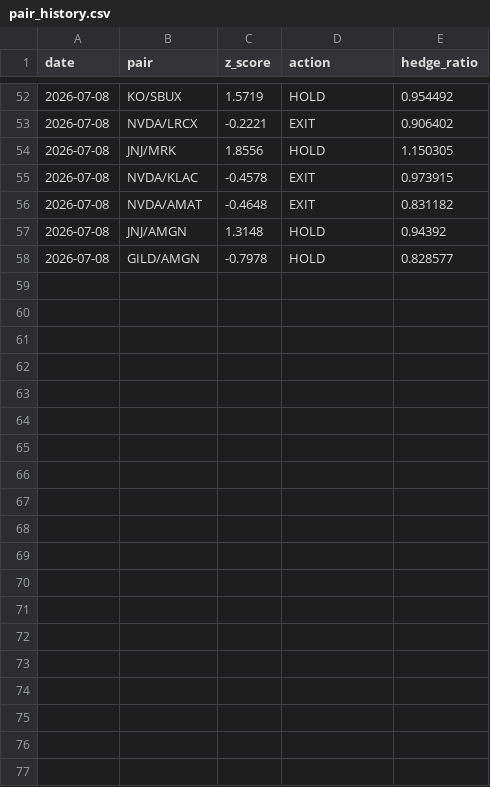
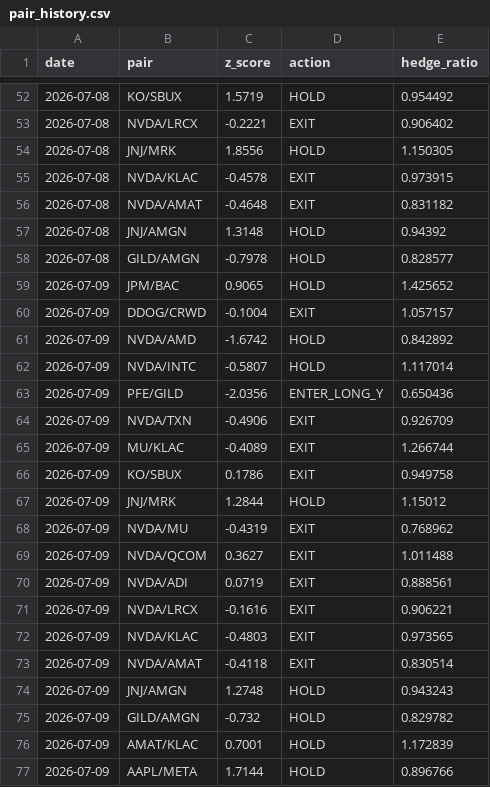
Before and after one commit to Southpaw3234/Quant-Terminal, a CSV file: data/stat_arb/pair_history.csv, drawn as a sheet; only a part is shown, gaps mark what is left out; the diff names each change by its address in the sheet, - before the commit and + after, or states it on an @@ line.

```diff
--- a/data/stat_arb/pair_history.csv
+++ b/data/stat_arb/pair_history.csv
+row 59: 2026-07-09 | JPM/BAC | 0.9065 | HOLD | 1.425652
+row 60: 2026-07-09 | DDOG/CRWD | -0.1004 | EXIT | 1.057157
+row 61: 2026-07-09 | NVDA/AMD | -1.6742 | HOLD | 0.842892
+row 62: 2026-07-09 | NVDA/INTC | -0.5807 | HOLD | 1.117014
+row 63: 2026-07-09 | PFE/GILD | -2.0356 | ENTER_LONG_Y | 0.650436
+row 64: 2026-07-09 | NVDA/TXN | -0.4906 | EXIT | 0.926709
+row 65: 2026-07-09 | MU/KLAC | -0.4089 | EXIT | 1.266744
+row 66: 2026-07-09 | KO/SBUX | 0.1786 | EXIT | 0.949758
+row 67: 2026-07-09 | JNJ/MRK | 1.2844 | HOLD | 1.15012
+row 68: 2026-07-09 | NVDA/MU | -0.4319 | EXIT | 0.768962
+row 69: 2026-07-09 | NVDA/QCOM | 0.3627 | EXIT | 1.011488
+row 70: 2026-07-09 | NVDA/ADI | 0.0719 | EXIT | 0.888561
+row 71: 2026-07-09 | NVDA/LRCX | -0.1616 | EXIT | 0.906221
+row 72: 2026-07-09 | NVDA/KLAC | -0.4803 | EXIT | 0.973565
+row 73: 2026-07-09 | NVDA/AMAT | -0.4118 | EXIT | 0.830514
+row 74: 2026-07-09 | JNJ/AMGN | 1.2748 | HOLD | 0.943243
+row 75: 2026-07-09 | GILD/AMGN | -0.732 | HOLD | 0.829782
+row 76: 2026-07-09 | AMAT/KLAC | 0.7001 | HOLD | 1.172839
+row 77: 2026-07-09 | AAPL/META | 1.7144 | HOLD | 0.896766
```
Also changed, not shown: data/predictions/pnl_history.csv, data/shadow/cross_sectional_ls.csv, 23 other files.
